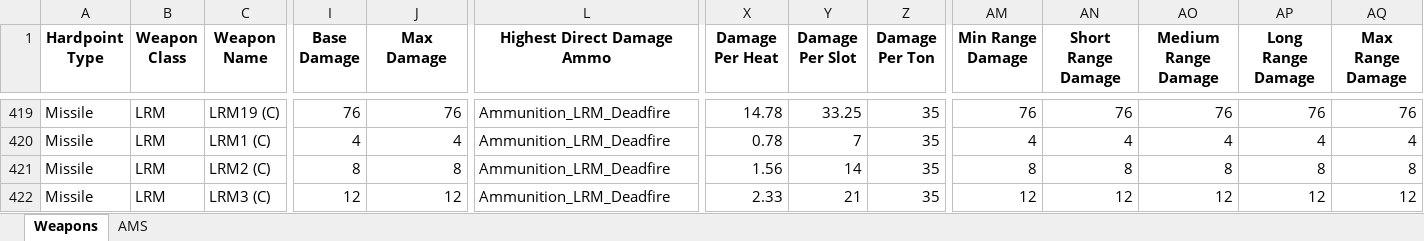
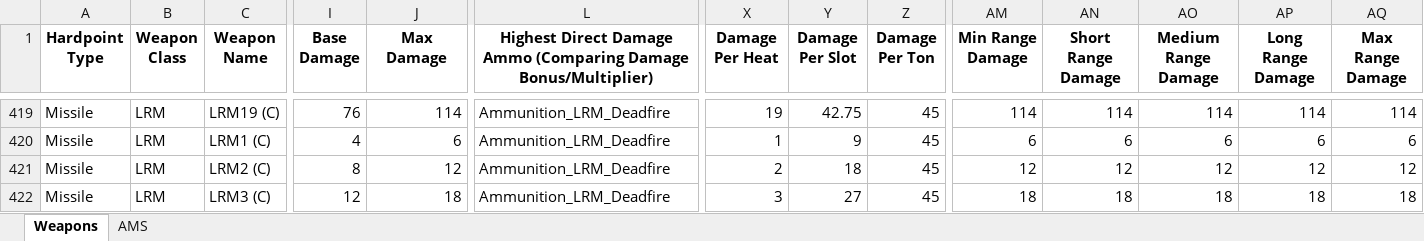
Before and after one commit to Procrastik/RT-Weapon-Scraper, an Excel workbook: RT Weaponlist.xlsx, sheet Weapons, drawn as a sheet; only a part is shown, gaps mark what is left out; values as stored, in another font and other column widths than the file's, no borders; conditional formats not drawn; the diff covers the shown part only; the diff names each change by its address in the sheet, - before the commit and + after, or states it on an @@ line.

```diff
--- a/RT Weaponlist.xlsx (sheet Weapons)
+++ b/RT Weaponlist.xlsx (sheet Weapons)
-L1: Highest Direct Damage Ammo
+L1: Highest Direct Damage Ammo (Comparing Damage Bonus/Multiplier)
-J419 (Max Damage): 76
+J419 (Max Damage): 114
-X419 (Damage Per Heat): 14.78
+X419 (Damage Per Heat): 19
-Y419 (Damage Per Slot): 33.25
+Y419 (Damage Per Slot): 42.75
-Z419:Z422 (Damage Per Ton): 35
+Z419:Z422 (Damage Per Ton): 45
-AM419 (Min Range Damage): 76
+AM419 (Min Range Damage): 114
-AN419 (Short Range Damage): 76
+AN419 (Short Range Damage): 114
-AO419 (Medium Range Damage): 76
+AO419 (Medium Range Damage): 114
-AP419 (Long Range Damage): 76
+AP419 (Long Range Damage): 114
-AQ419 (Max Range Damage): 76
+AQ419 (Max Range Damage): 114
-J420 (Max Damage): 4
+J420 (Max Damage): 6
-X420 (Damage Per Heat): 0.78
+X420 (Damage Per Heat): 1
-Y420 (Damage Per Slot): 7
+Y420 (Damage Per Slot): 9
-AM420 (Min Range Damage): 4
+AM420 (Min Range Damage): 6
-AN420 (Short Range Damage): 4
+AN420 (Short Range Damage): 6
-AO420 (Medium Range Damage): 4
+AO420 (Medium Range Damage): 6
-AP420 (Long Range Damage): 4
+AP420 (Long Range Damage): 6
-AQ420 (Max Range Damage): 4
+AQ420 (Max Range Damage): 6
-J421 (Max Damage): 8
+J421 (Max Damage): 12
-X421 (Damage Per Heat): 1.56
+X421 (Damage Per Heat): 2
-Y421 (Damage Per Slot): 14
+Y421 (Damage Per Slot): 18
-AM421 (Min Range Damage): 8
+AM421 (Min Range Damage): 12
-AN421 (Short Range Damage): 8
+AN421 (Short Range Damage): 12
-AO421 (Medium Range Damage): 8
+AO421 (Medium Range Damage): 12
-AP421 (Long Range Damage): 8
+AP421 (Long Range Damage): 12
-AQ421 (Max Range Damage): 8
+AQ421 (Max Range Damage): 12
-J422 (Max Damage): 12
+J422 (Max Damage): 18
-X422 (Damage Per Heat): 2.33
+X422 (Damage Per Heat): 3
-Y422 (Damage Per Slot): 21
+Y422 (Damage Per Slot): 27
-AM422 (Min Range Damage): 12
+AM422 (Min Range Damage): 18
-AN422 (Short Range Damage): 12
+AN422 (Short Range Damage): 18
-AO422 (Medium Range Damage): 12
+AO422 (Medium Range Damage): 18
-AP422 (Long Range Damage): 12
+AP422 (Long Range Damage): 18
-AQ422 (Max Range Damage): 12
+AQ422 (Max Range Damage): 18
```
Also changed, not shown: 1319 edited cells elsewhere in this sheet, RT Weaponlist_formatting.xlsx, 1 other file.
